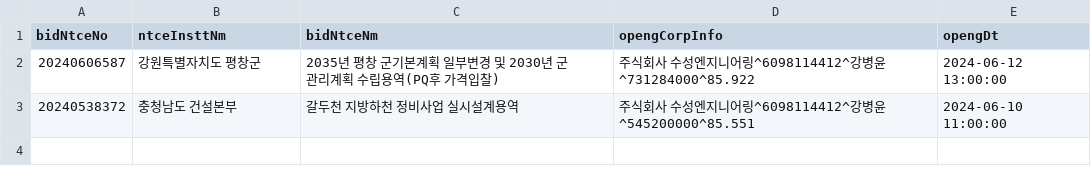
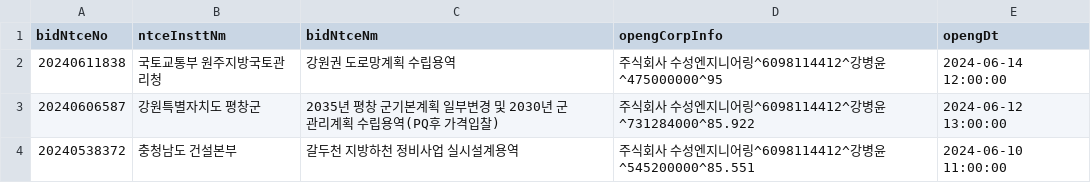
Before and after one commit to photo2story/pybids, a CSV file: filtered_bidwin_data.csv, drawn as a sheet.

```diff
--- a/filtered_bidwin_data.csv
+++ b/filtered_bidwin_data.csv
@@ -1,2 +1,3 @@
 bidNtceNo,ntceInsttNm,bidNtceNm,opengCorpInfo,opengDt
+20240611838,국토교통부 원주지방국토관리청,강원권 도로망계획 수립용역,주식회사 수성엔지니어링^6098114412^강병윤^475000000^95,2024-06-14 12:00:00
 20240606587,강원특별자치도 평창군,2035년 평창 군기본계획 일부변경 및 2030년 군관리계획 수립용역(PQ후 가격입찰),주식회사 수성엔지니어링^6098114412^강병윤^731284000^85.922,2024-06-12 13:00:00
```
Also changed, not shown: filtered_bids_data.csv, 6 other files.
